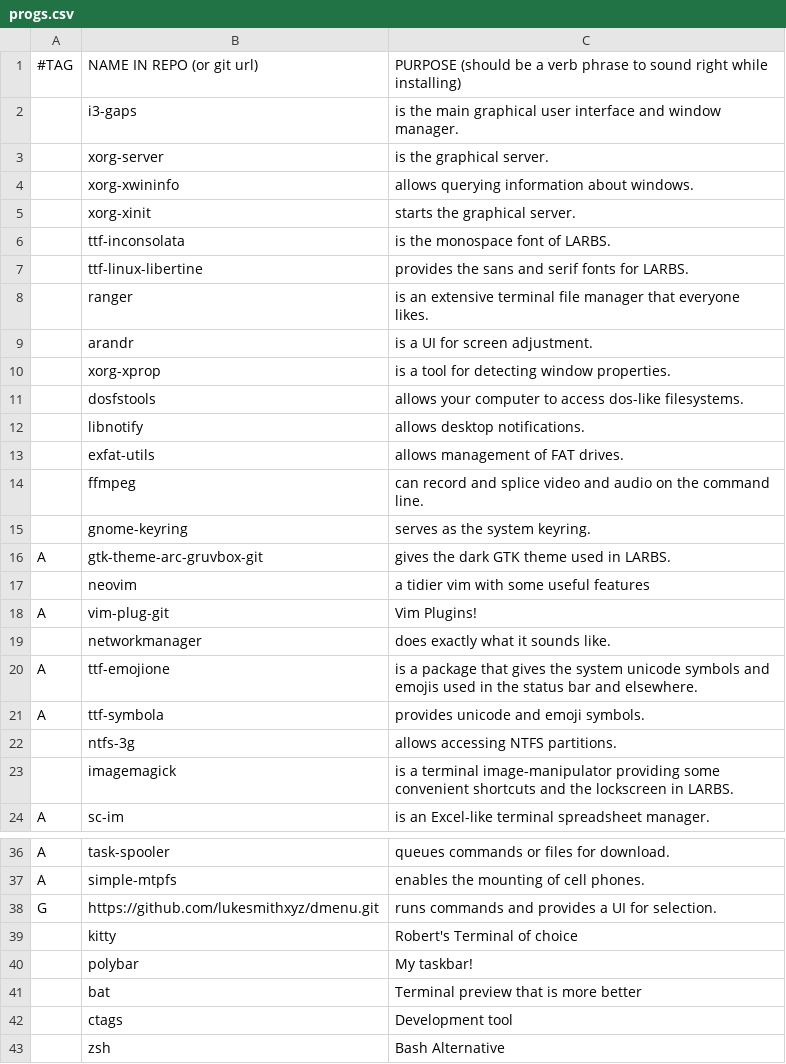
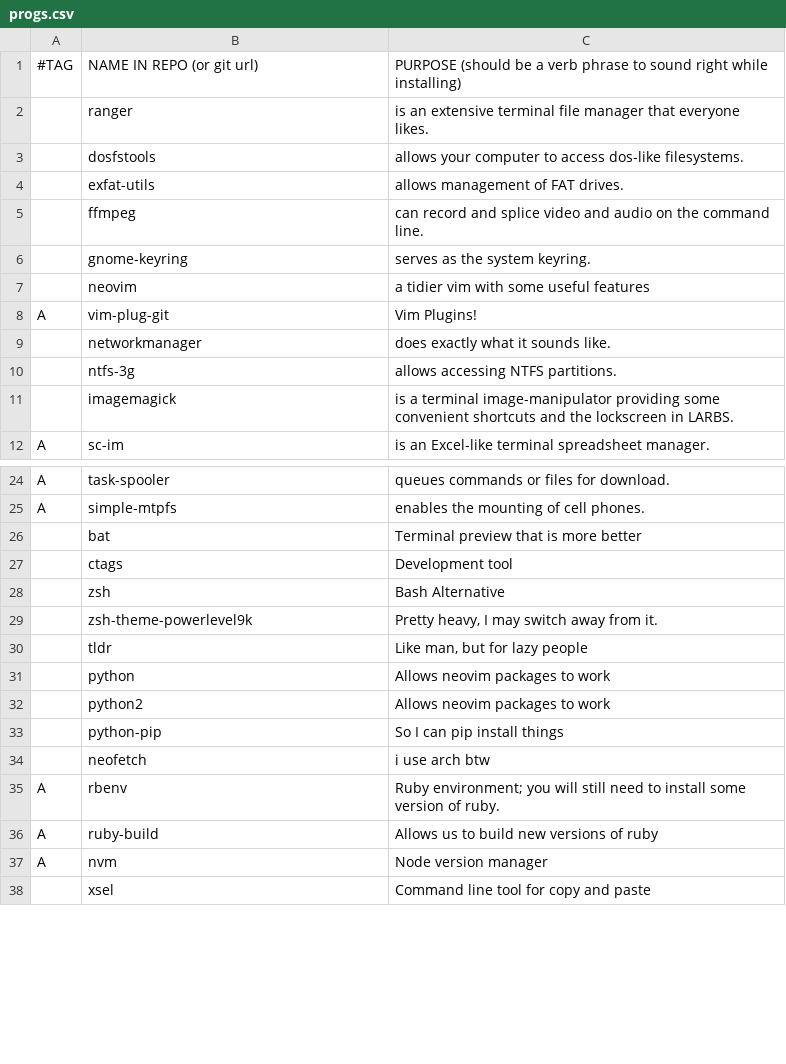
Before and after one commit to rbuchberger/LARBS, a CSV file: progs.csv, drawn as a sheet; only a part is shown, gaps mark what is left out; the shorter side is filled out with more unchanged rows; the diff covers the shown part only.

Commit message:
Who needs a graphical environment on a server?

```diff
--- a/progs.csv
+++ b/progs.csv
@@ -1,13 +1,4 @@
 #TAG,NAME IN REPO (or git url),PURPOSE (should be a verb phrase to sound right while installing)
-,i3-gaps,"is the main graphical user interface and window manager."
-,xorg-server,"is the graphical server."
-,xorg-xwininfo,"allows querying information about windows."
-,xorg-xinit,"starts the graphical server."
-,ttf-inconsolata,"is the monospace font of LARBS."
-,ttf-linux-libertine,"provides the sans and serif fonts for LARBS."
 ,ranger,"is an extensive terminal file manager that everyone likes."
-,arandr,"is a UI for screen adjustment."
-,xorg-xprop,"is a tool for detecting window properties."
 ,dosfstools,"allows your computer to access dos-like filesystems."
-,libnotify,"allows desktop notifications."
 ,exfat-utils,"allows management of FAT drives."
@@ -15,3 +6,2 @@
 ,gnome-keyring,"serves as the system keyring."
-A,gtk-theme-arc-gruvbox-git,"gives the dark GTK theme used in LARBS."
 ,neovim,"a tidier vim with some useful features"
@@ -19,4 +9,2 @@ A,vim-plug-git,"Vim Plugins!"
 ,networkmanager,"does exactly what it sounds like."
-A,ttf-emojione,"is a package that gives the system unicode symbols and emojis used in the status bar and elsewhere."
-A,ttf-symbola,"provides unicode and emoji symbols."
 ,ntfs-3g,"allows accessing NTFS partitions."
@@ -37,5 +25,2 @@ A,task-spooler,"queues commands or files for download."
 A,simple-mtpfs,"enables the mounting of cell phones."
-G,https://github.com/lukesmithxyz/dmenu.git,"runs commands and provides a UI for selection."
-,kitty,"Robert's Terminal of choice"
-,polybar,"My taskbar!"
 ,bat,"Terminal preview that is more better"
```
Also changed, not shown: 2 added rows and 3 removed rows elsewhere in this file.
